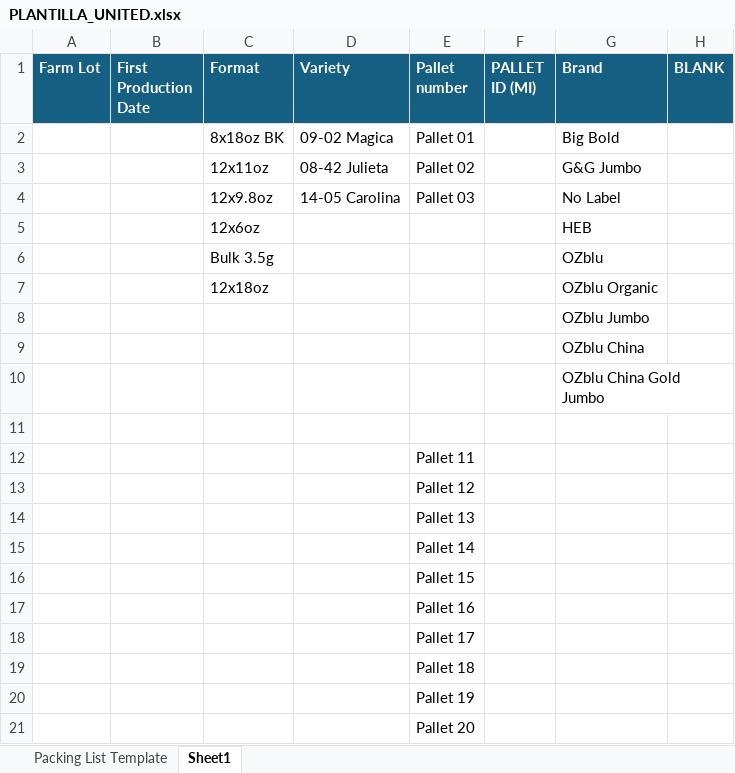
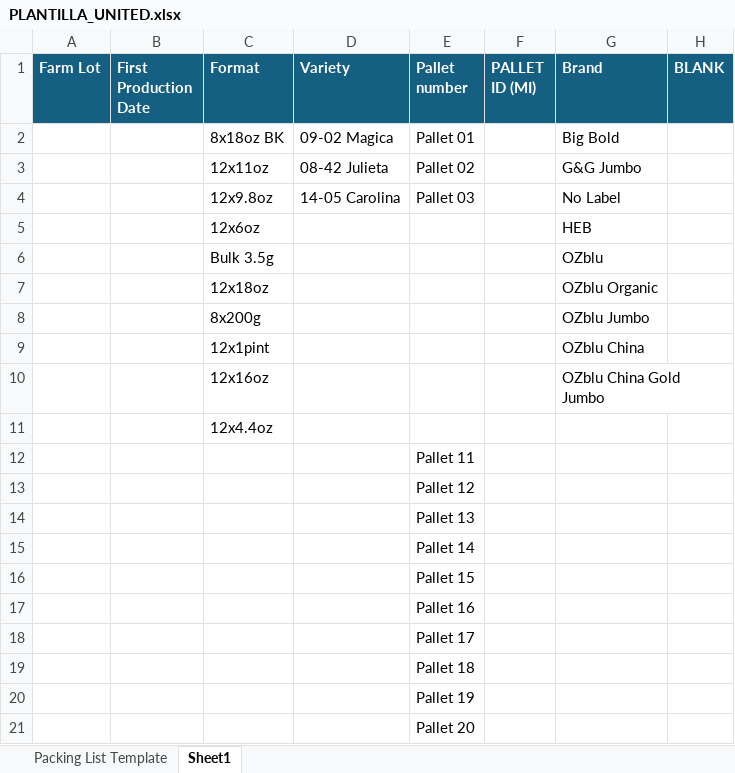
Before and after one commit to valequerebalu/Packing_List_Beta, an Excel workbook: templates/PLANTILLA_UNITED.xlsx, sheet Sheet1, drawn as a sheet; only a part is shown; values as stored, in another font and other column widths than the file's, no borders; the diff names each change by its address in the sheet, - before the commit and + after, or states it on an @@ line.

Commit message:
update plantilla_united

```diff
--- a/templates/PLANTILLA_UNITED.xlsx (sheet Sheet1)
+++ b/templates/PLANTILLA_UNITED.xlsx (sheet Sheet1)
-C8 (Format): (empty)
+C8 (Format): 8x200g
-C9 (Format): (empty)
+C9 (Format): 12x1pint
-C10 (Format): (empty)
+C10 (Format): 12x16oz
-C11 (Format): (empty)
+C11 (Format): 12x4.4oz
```
